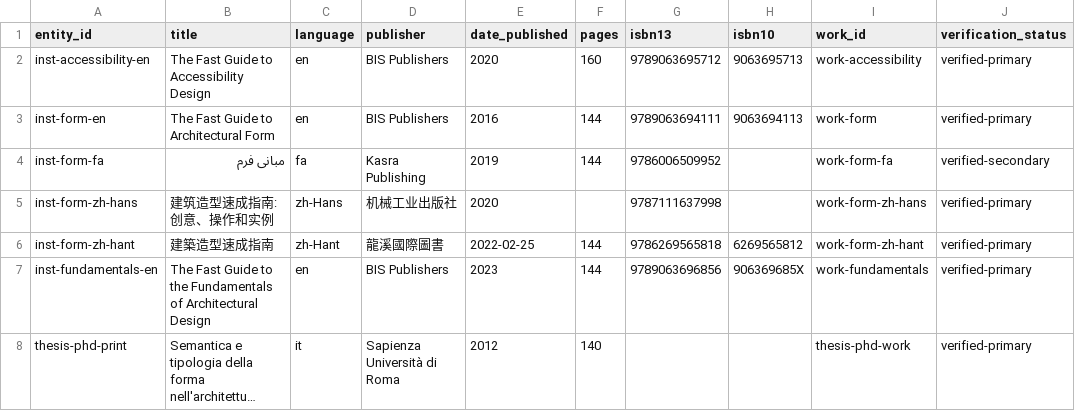
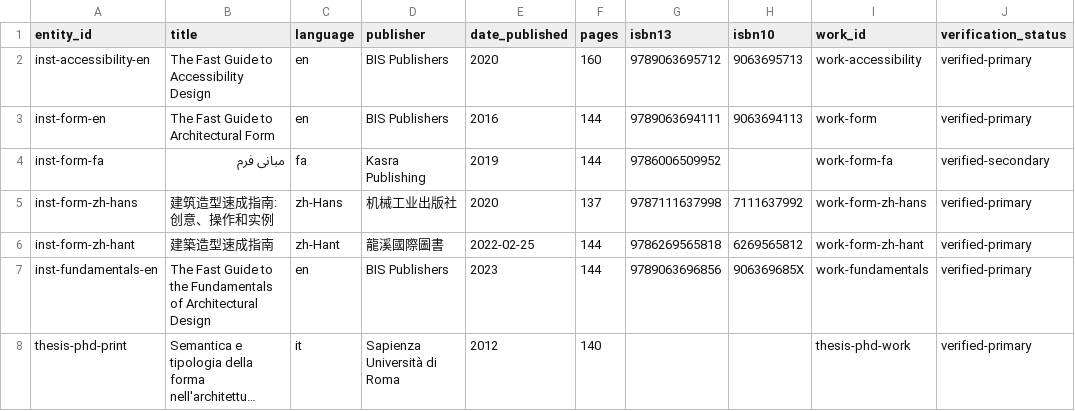
Before and after one commit to by-res/baires-raffaelli, a CSV file: docs/data/csv/editions.csv, drawn as a sheet; only a part is shown; long unchanged cells end in …; the diff names each change by its address in the sheet, - before the commit and + after, or states it on an @@ line.

```diff
--- a/docs/data/csv/editions.csv
+++ b/docs/data/csv/editions.csv
-F5 (pages): (empty)
+F5 (pages): 137
-H5 (isbn10): (empty)
+H5 (isbn10): 7111637992
```
Also changed, not shown: docs/data/csv/events.csv, 16 other files.
